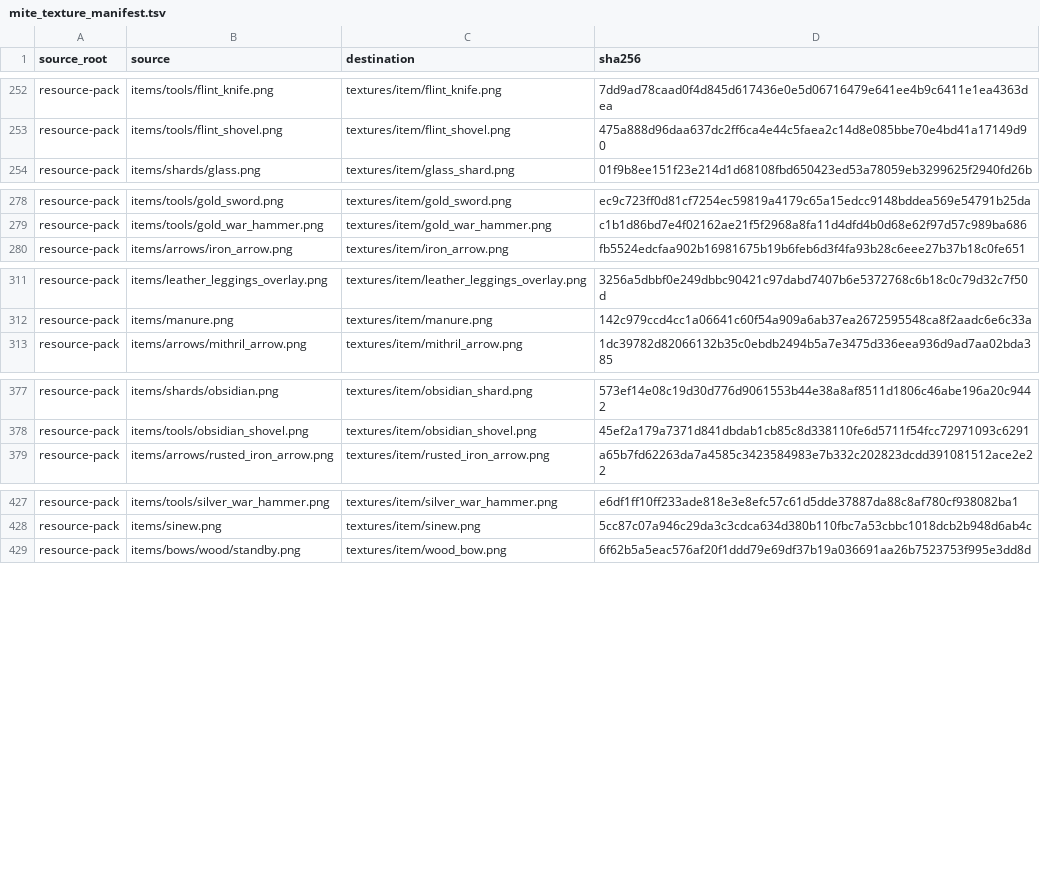
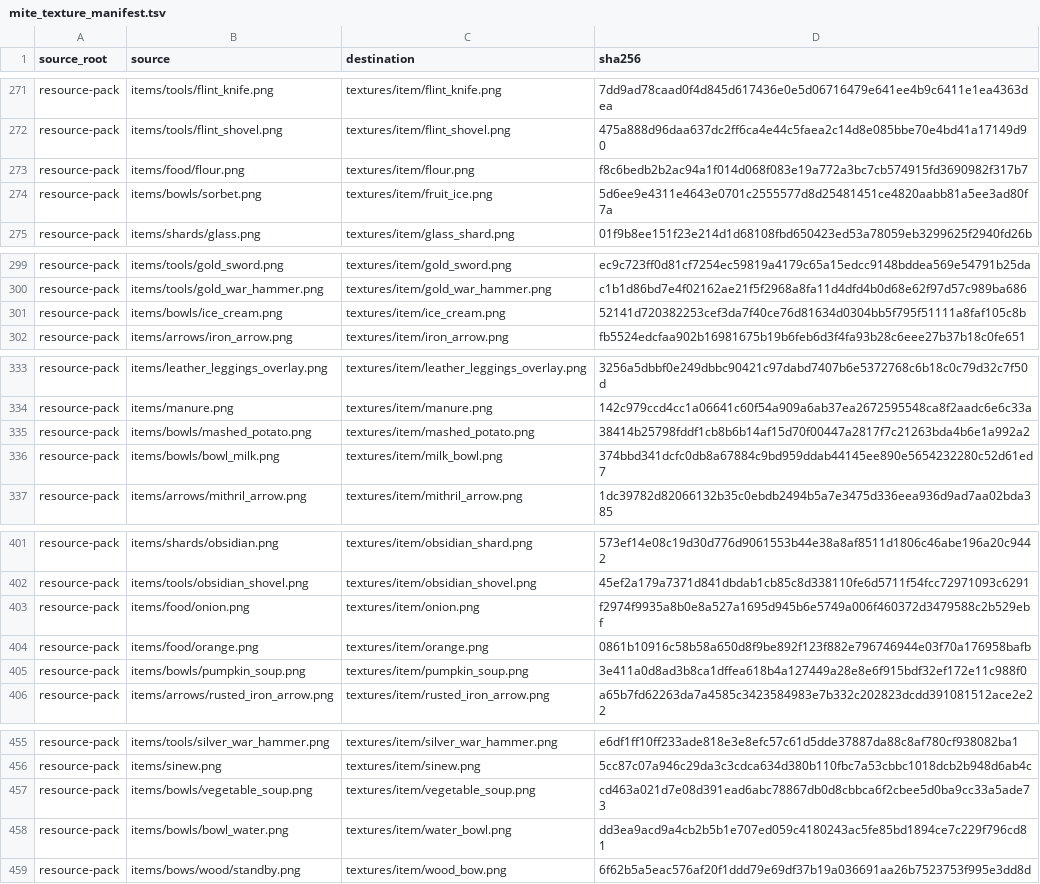
Before and after one commit to inxups/inf-x, a TSV file: src/main/resources/assets/infx/mite_texture_manifest.tsv, drawn as a sheet; only a part is shown, gaps mark what is left out; the diff covers the shown part only.

Commit message:
feat: sync MITE safe and food textures

```diff
--- a/src/main/resources/assets/infx/mite_texture_manifest.tsv
+++ b/src/main/resources/assets/infx/mite_texture_manifest.tsv
@@ -253,2 +272,4 @@ resource-pack	items/tools/flint_knife.png	textures/item/flint_knife.png	7dd9ad78
 resource-pack	items/tools/flint_shovel.png	textures/item/flint_shovel.png	475a888d96daa637dc2ff6ca4e44c5faea2c14d8e085bbe70e4bd41a17149d90
+resource-pack	items/food/flour.png	textures/item/flour.png	f8c6bedb2b2ac94a1f014d068f083e19a772a3bc7cb574915fd3690982f317b7
+resource-pack	items/bowls/sorbet.png	textures/item/fruit_ice.png	5d6ee9e4311e4643e0701c2555577d8d25481451ce4820aabb81a5ee3ad80f7a
 resource-pack	items/shards/glass.png	textures/item/glass_shard.png	01f9b8ee151f23e214d1d68108fbd650423ed53a78059eb3299625f2940fd26b
@@ -279,2 +300,3 @@ resource-pack	items/tools/gold_sword.png	textures/item/gold_sword.png	ec9c723ff0
 resource-pack	items/tools/gold_war_hammer.png	textures/item/gold_war_hammer.png	c1b1d86bd7e4f02162ae21f5f2968a8fa11d4dfd4b0d68e62f97d57c989ba686
+resource-pack	items/bowls/ice_cream.png	textures/item/ice_cream.png	52141d720382253cef3da7f40ce76d81634d0304bb5f795f51111a8faf105c8b
 resource-pack	items/arrows/iron_arrow.png	textures/item/iron_arrow.png	fb5524edcfaa902b16981675b19b6feb6d3f4fa93b28c6eee27b37b18c0fe651
@@ -312,2 +334,4 @@ resource-pack	items/leather_leggings_overlay.png	textures/item/leather_leggings_
 resource-pack	items/manure.png	textures/item/manure.png	142c979ccd4cc1a06641c60f54a909a6ab37ea2672595548ca8f2aadc6e6c33a
+resource-pack	items/bowls/mashed_potato.png	textures/item/mashed_potato.png	38414b25798fddf1cb8b6b14af15d70f00447a2817f7c21263bda4b6e1a992a2
+resource-pack	items/bowls/bowl_milk.png	textures/item/milk_bowl.png	374bbd341dcfc0db8a67884c9bd959ddab44145ee890e5654232280c52d61ed7
 resource-pack	items/arrows/mithril_arrow.png	textures/item/mithril_arrow.png	1dc39782d82066132b35c0ebdb2494b5a7e3475d336eea936d9ad7aa02bda385
@@ -378,2 +402,5 @@ resource-pack	items/shards/obsidian.png	textures/item/obsidian_shard.png	573ef14
 resource-pack	items/tools/obsidian_shovel.png	textures/item/obsidian_shovel.png	45ef2a179a7371d841dbdab1cb85c8d338110fe6d5711f54fcc72971093c6291
+resource-pack	items/food/onion.png	textures/item/onion.png	f2974f9935a8b0e8a527a1695d945b6e5749a006f460372d3479588c2b529ebf
+resource-pack	items/food/orange.png	textures/item/orange.png	0861b10916c58b58a650d8f9be892f123f882e796746944e03f70a176958bafb
+resource-pack	items/bowls/pumpkin_soup.png	textures/item/pumpkin_soup.png	3e411a0d8ad3b8ca1dffea618b4a127449a28e8e6f915bdf32ef172e11c988f0
 resource-pack	items/arrows/rusted_iron_arrow.png	textures/item/rusted_iron_arrow.png	a65b7fd62263da7a4585c3423584983e7b332c202823dcdd391081512ace2e22
@@ -428,2 +456,4 @@ resource-pack	items/tools/silver_war_hammer.png	textures/item/silver_war_hammer.
 resource-pack	items/sinew.png	textures/item/sinew.png	5cc87c07a946c29da3c3cdca634d380b110fbc7a53cbbc1018dcb2b948d6ab4c
+resource-pack	items/bowls/vegetable_soup.png	textures/item/vegetable_soup.png	cd463a021d7e08d391ead6abc78867db0d8cbbca6f2cbee5d0ba9cc33a5ade73
+resource-pack	items/bowls/bowl_water.png	textures/item/water_bowl.png	dd3ea9acd9a4cb2b5b1e707ed059c4180243ac5fe85bd1894ce7c229f796cd81
 resource-pack	items/bows/wood/standby.png	textures/item/wood_bow.png	6f62b5a5eac576af20f1ddd79e69df37b19a036691aa26b7523753f995e3dd8d
```
Also changed, not shown: 21 added rows elsewhere in this file, 37 other files.
